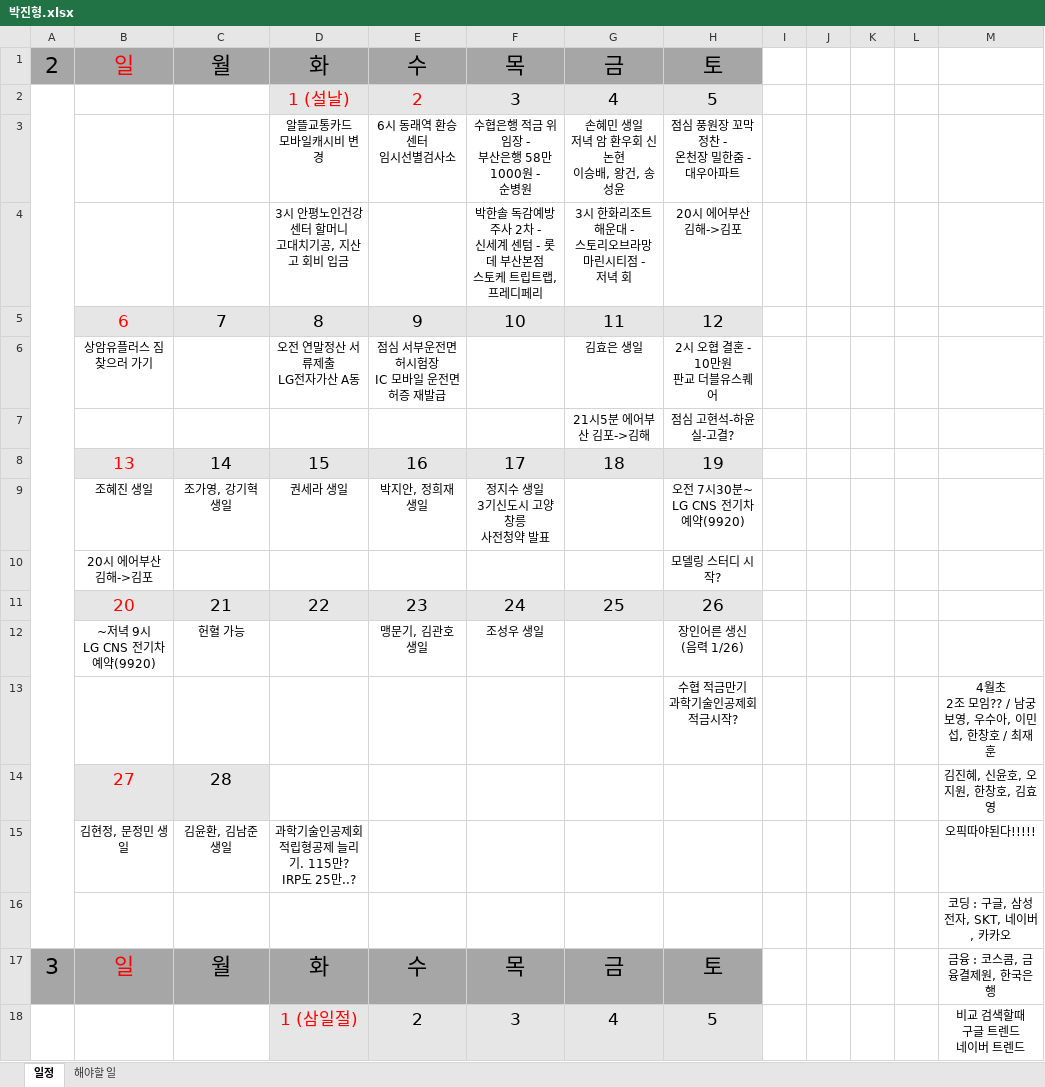
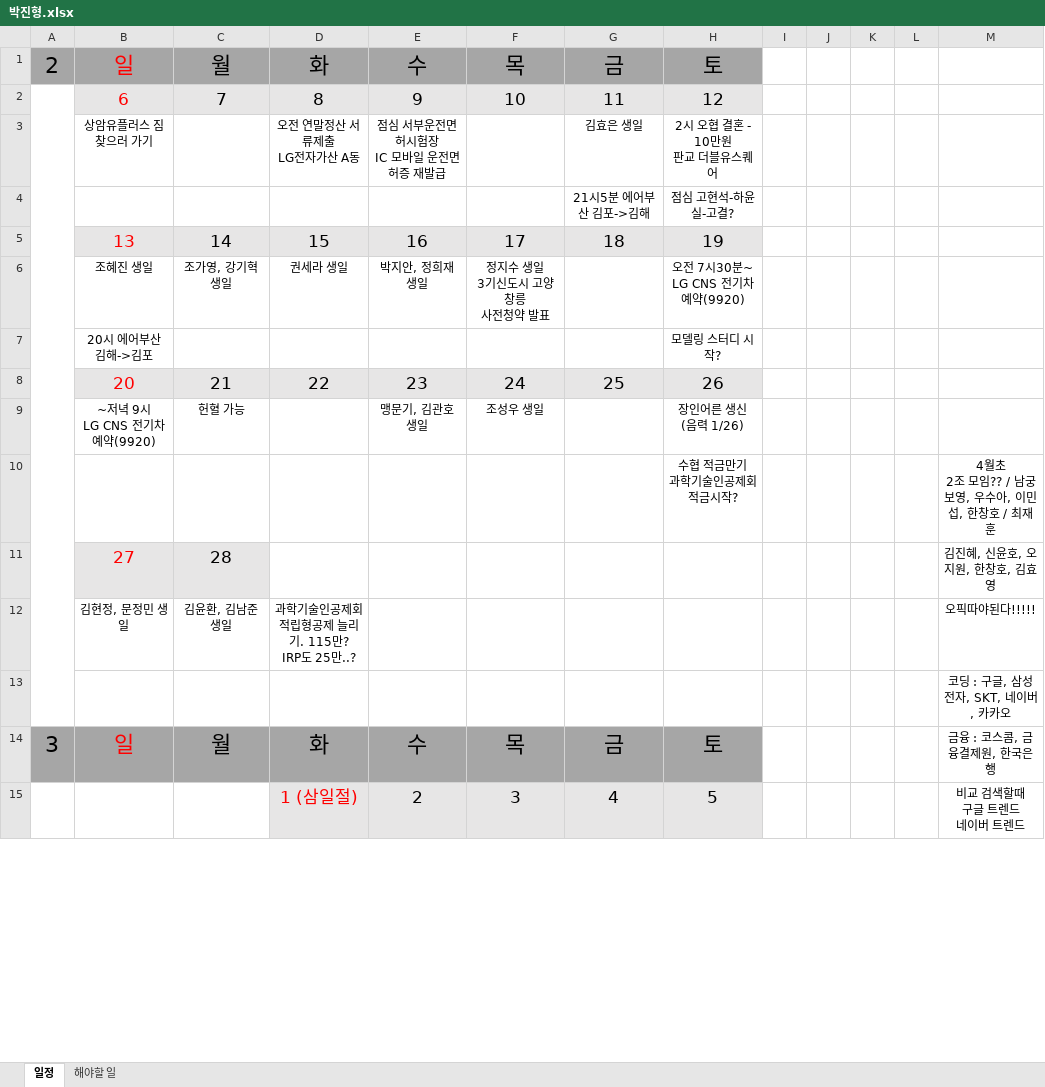
Before and after one commit to jhpark9003/remote-dailyStudy, an Excel workbook: 박진형.xlsx, sheet 일정, drawn as a sheet; only a part is shown; values as stored, in another font and other column widths than the file's, no borders; removed rows and columns are numbered as before the commit, all else as after; ↵ is a line break in a cell; the diff names each change by its address in the sheet, - before the commit and + after, or states it on an @@ line.

```diff
--- a/박진형.xlsx (sheet 일정)
+++ b/박진형.xlsx (sheet 일정)
-row 2:  |  |  | 1 (설날) | 2 | 3 | 4 | 5
-row 3:  |  |  | 알뜰교통카드 ↵ 모바일캐시비 변경 | 6시 동래역 환승센터 ↵ 임시선별검사소 | 수협은행 적금 위임장 - ↵ 부산은행 58만 1000원 - ↵ 순병원 | 손혜민 생일 ↵ 저녁 암 환우회 신논현 ↵ 이승배, 왕건, 송성윤 | 점심 풍원장 꼬막정찬 - ↵ 온천장 밀한줌 - ↵ 대우아파트
-row 4:  |  |  | 3시 안평노인건강센터 할머니 ↵ 고대치기공, 지산고 회비 입금 |  | 박한솔 독감예방주사 2차 - ↵ 신세계 센텀 - 롯데 부산본점 ↵ 스토케 트립트랩, 프레디페리 | 3시 한화리조트 해운대 - ↵ 스토리오브라망 마린시티점 - ↵ 저녁 회 | 20시 에어부산 김해->김포
+A2:A13 merged
```
Also changed, not shown: 박진형 일정.xlsx.
